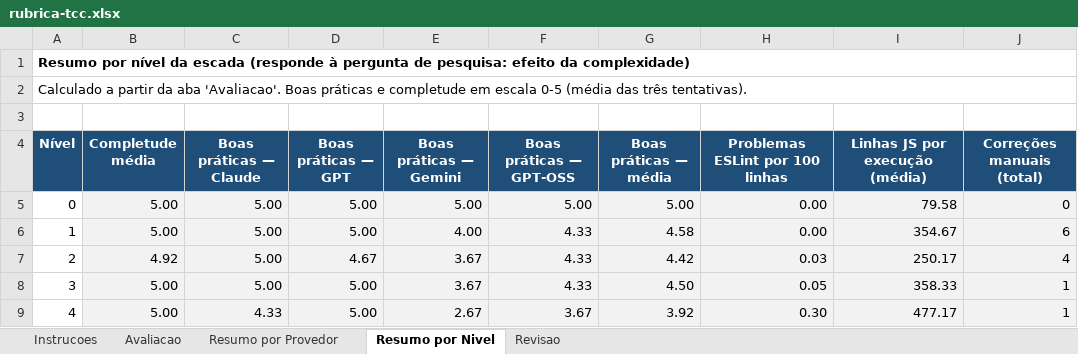
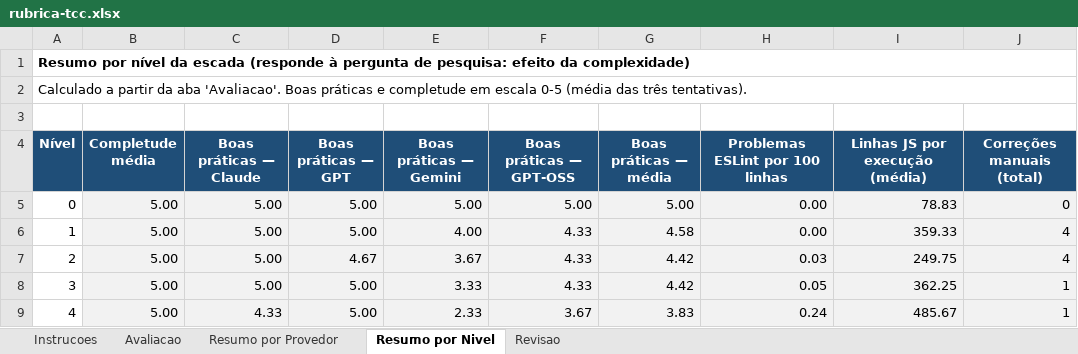
Before and after one commit to lucasferreiradealmeida/llm-maturity-ladder, an Excel workbook: dados/rubrica-tcc.xlsx, sheet Resumo por Nivel, drawn as a sheet; values as stored, in another font and other column widths than the file's, no borders; the diff names each change by its address in the sheet, - before the commit and + after, or states it on an @@ line.

```diff
--- a/dados/rubrica-tcc.xlsx (sheet Resumo por Nivel)
+++ b/dados/rubrica-tcc.xlsx (sheet Resumo por Nivel)
-I5 (Linhas JS por execução (média)): 79.58
+I5 (Linhas JS por execução (média)): 78.83
-I6 (Linhas JS por execução (média)): 354.67
+I6 (Linhas JS por execução (média)): 359.33
-J6 (Correções manuais (total)): 6
+J6 (Correções manuais (total)): 4
-B7 (Completude média): 4.92
+B7 (Completude média): 5.00
-I7 (Linhas JS por execução (média)): 250.17
+I7 (Linhas JS por execução (média)): 249.75
-E8 (Boas práticas — Gemini): 3.67
+E8 (Boas práticas — Gemini): 3.33
-G8 (Boas práticas — média): 4.50
+G8 (Boas práticas — média): 4.42
-I8 (Linhas JS por execução (média)): 358.33
+I8 (Linhas JS por execução (média)): 362.25
-E9 (Boas práticas — Gemini): 2.67
+E9 (Boas práticas — Gemini): 2.33
-G9 (Boas práticas — média): 3.92
+G9 (Boas práticas — média): 3.83
-H9 (Problemas ESLint por 100 linhas): 0.30
+H9 (Problemas ESLint por 100 linhas): 0.24
-I9 (Linhas JS por execução (média)): 477.17
+I9 (Linhas JS por execução (média)): 485.67
```
Also changed, not shown: sheet Avaliacao, sheet Revisao, sheet Resumo por Provedor, sheet Instrucoes, 33 other files.
